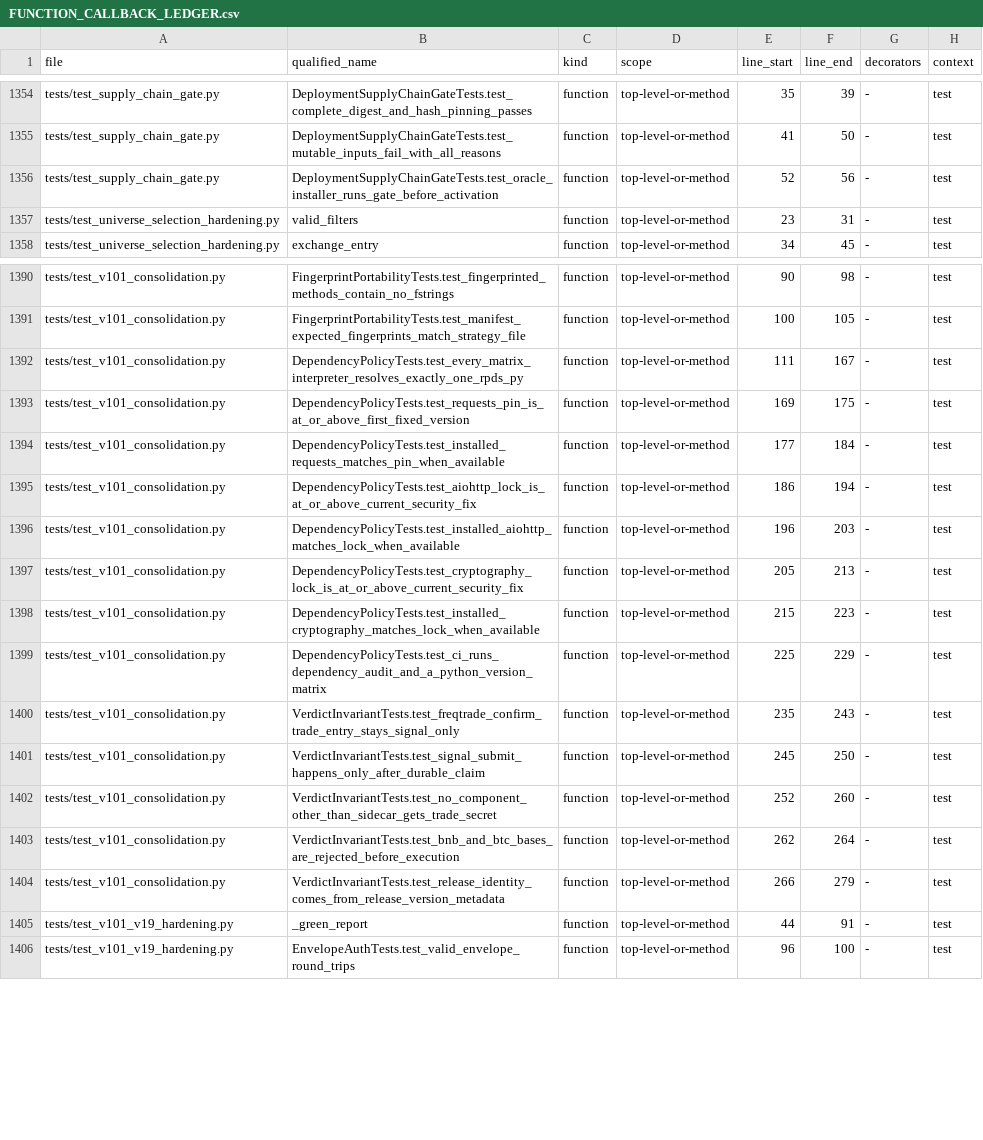
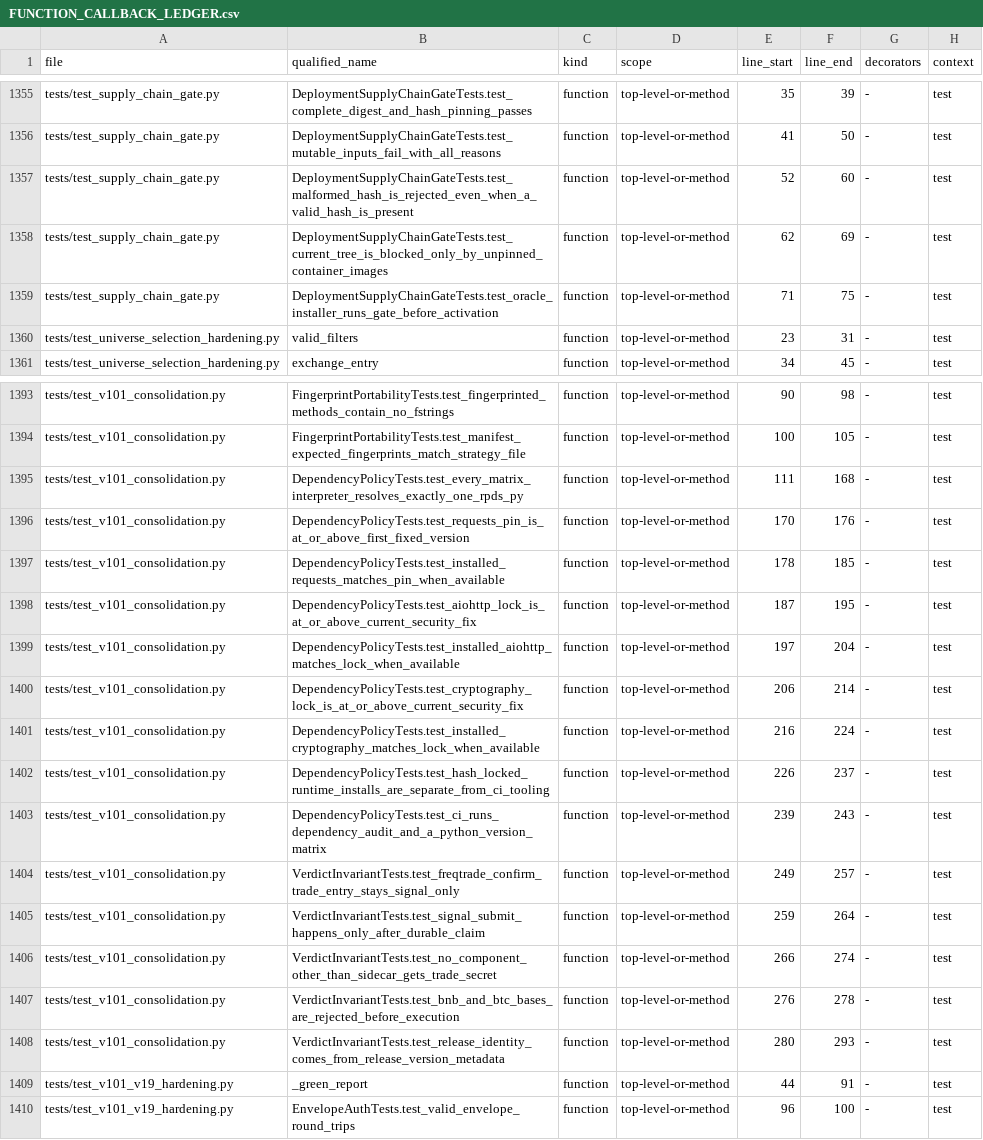
Before and after one commit to asad13-Binana/Binana-Binance-Spot-Trading-Sharia-Compliance-BOT-LIVE, a CSV file: docs/audit/FUNCTION_CALLBACK_LEDGER.csv, drawn as a sheet; only a part is shown, gaps mark what is left out; the diff covers the shown part only.

```diff
--- a/docs/audit/FUNCTION_CALLBACK_LEDGER.csv
+++ b/docs/audit/FUNCTION_CALLBACK_LEDGER.csv
@@ -1355,3 +1356,5 @@ tests/test_supply_chain_gate.py,DeploymentSupplyChainGateTests.test_complete_dig
 tests/test_supply_chain_gate.py,DeploymentSupplyChainGateTests.test_mutable_inputs_fail_with_all_reasons,function,top-level-or-method,41,50,-,test
-tests/test_supply_chain_gate.py,DeploymentSupplyChainGateTests.test_oracle_installer_runs_gate_before_activation,function,top-level-or-method,52,56,-,test
+tests/test_supply_chain_gate.py,DeploymentSupplyChainGateTests.test_malformed_hash_is_rejected_even_when_a_valid_hash_is_present,function,top-level-or-method,52,60,-,test
+tests/test_supply_chain_gate.py,DeploymentSupplyChainGateTests.test_current_tree_is_blocked_only_by_unpinned_container_images,function,top-level-or-method,62,69,-,test
+tests/test_supply_chain_gate.py,DeploymentSupplyChainGateTests.test_oracle_installer_runs_gate_before_activation,function,top-level-or-method,71,75,-,test
 tests/test_universe_selection_hardening.py,valid_filters,function,top-level-or-method,23,31,-,test
@@ -1391,15 +1394,16 @@ tests/test_v101_consolidation.py,FingerprintPortabilityTests.test_fingerprinted_
 tests/test_v101_consolidation.py,FingerprintPortabilityTests.test_manifest_expected_fingerprints_match_strategy_file,function,top-level-or-method,100,105,-,test
-tests/test_v101_consolidation.py,DependencyPolicyTests.test_every_matrix_interpreter_resolves_exactly_one_rpds_py,function,top-level-or-method,111,167,-,test
-tests/test_v101_consolidation.py,DependencyPolicyTests.test_requests_pin_is_at_or_above_first_fixed_version,function,top-level-or-method,169,175,-,test
-tests/test_v101_consolidation.py,DependencyPolicyTests.test_installed_requests_matches_pin_when_available,function,top-level-or-method,177,184,-,test
-tests/test_v101_consolidation.py,DependencyPolicyTests.test_aiohttp_lock_is_at_or_above_current_security_fix,function,top-level-or-method,186,194,-,test
-tests/test_v101_consolidation.py,DependencyPolicyTests.test_installed_aiohttp_matches_lock_when_available,function,top-level-or-method,196,203,-,test
-tests/test_v101_consolidation.py,DependencyPolicyTests.test_cryptography_lock_is_at_or_above_current_security_fix,function,top-level-or-method,205,213,-,test
-tests/test_v101_consolidation.py,DependencyPolicyTests.test_installed_cryptography_matches_lock_when_available,function,top-level-or-method,215,223,-,test
-tests/test_v101_consolidation.py,DependencyPolicyTests.test_ci_runs_dependency_audit_and_a_python_version_matrix,function,top-level-or-method,225,229,-,test
-tests/test_v101_consolidation.py,VerdictInvariantTests.test_freqtrade_confirm_trade_entry_stays_signal_only,function,top-level-or-method,235,243,-,test
-tests/test_v101_consolidation.py,VerdictInvariantTests.test_signal_submit_happens_only_after_durable_claim,function,top-level-or-method,245,250,-,test
-tests/test_v101_consolidation.py,VerdictInvariantTests.test_no_component_other_than_sidecar_gets_trade_secret,function,top-level-or-method,252,260,-,test
-tests/test_v101_consolidation.py,VerdictInvariantTests.test_bnb_and_btc_bases_are_rejected_before_execution,function,top-level-or-method,262,264,-,test
-tests/test_v101_consolidation.py,VerdictInvariantTests.test_release_identity_comes_from_release_version_metadata,function,top-level-or-method,266,279,-,test
+tests/test_v101_consolidation.py,DependencyPolicyTests.test_every_matrix_interpreter_resolves_exactly_one_rpds_py,function,top-level-or-method,111,168,-,test
+tests/test_v101_consolidation.py,DependencyPolicyTests.test_requests_pin_is_at_or_above_first_fixed_version,function,top-level-or-method,170,176,-,test
+tests/test_v101_consolidation.py,DependencyPolicyTests.test_installed_requests_matches_pin_when_available,function,top-level-or-method,178,185,-,test
+tests/test_v101_consolidation.py,DependencyPolicyTests.test_aiohttp_lock_is_at_or_above_current_security_fix,function,top-level-or-method,187,195,-,test
+tests/test_v101_consolidation.py,DependencyPolicyTests.test_installed_aiohttp_matches_lock_when_available,function,top-level-or-method,197,204,-,test
+tests/test_v101_consolidation.py,DependencyPolicyTests.test_cryptography_lock_is_at_or_above_current_security_fix,function,top-level-or-method,206,214,-,test
+tests/test_v101_consolidation.py,DependencyPolicyTests.test_installed_cryptography_matches_lock_when_available,function,top-level-or-method,216,224,-,test
+tests/test_v101_consolidation.py,DependencyPolicyTests.test_hash_locked_runtime_installs_are_separate_from_ci_tooling,function,top-level-or-method,226,237,-,test
+tests/test_v101_consolidation.py,DependencyPolicyTests.test_ci_runs_dependency_audit_and_a_python_version_matrix,function,top-level-or-method,239,243,-,test
+tests/test_v101_consolidation.py,VerdictInvariantTests.test_freqtrade_confirm_trade_entry_stays_signal_only,function,top-level-or-method,249,257,-,test
+tests/test_v101_consolidation.py,VerdictInvariantTests.test_signal_submit_happens_only_after_durable_claim,function,top-level-or-method,259,264,-,test
+tests/test_v101_consolidation.py,VerdictInvariantTests.test_no_component_other_than_sidecar_gets_trade_secret,function,top-level-or-method,266,274,-,test
+tests/test_v101_consolidation.py,VerdictInvariantTests.test_bnb_and_btc_bases_are_rejected_before_execution,function,top-level-or-method,276,278,-,test
+tests/test_v101_consolidation.py,VerdictInvariantTests.test_release_identity_comes_from_release_version_metadata,function,top-level-or-method,280,293,-,test
 tests/test_v101_v19_hardening.py,_green_report,function,top-level-or-method,44,91,-,test
```
Also changed, not shown: 1 added row and 36 edited cells elsewhere in this file, docs/audit/FILE_REVIEW_LEDGER.csv, docs/audit/TEST_EVIDENCE_LEDGER.csv, 21 other files.
